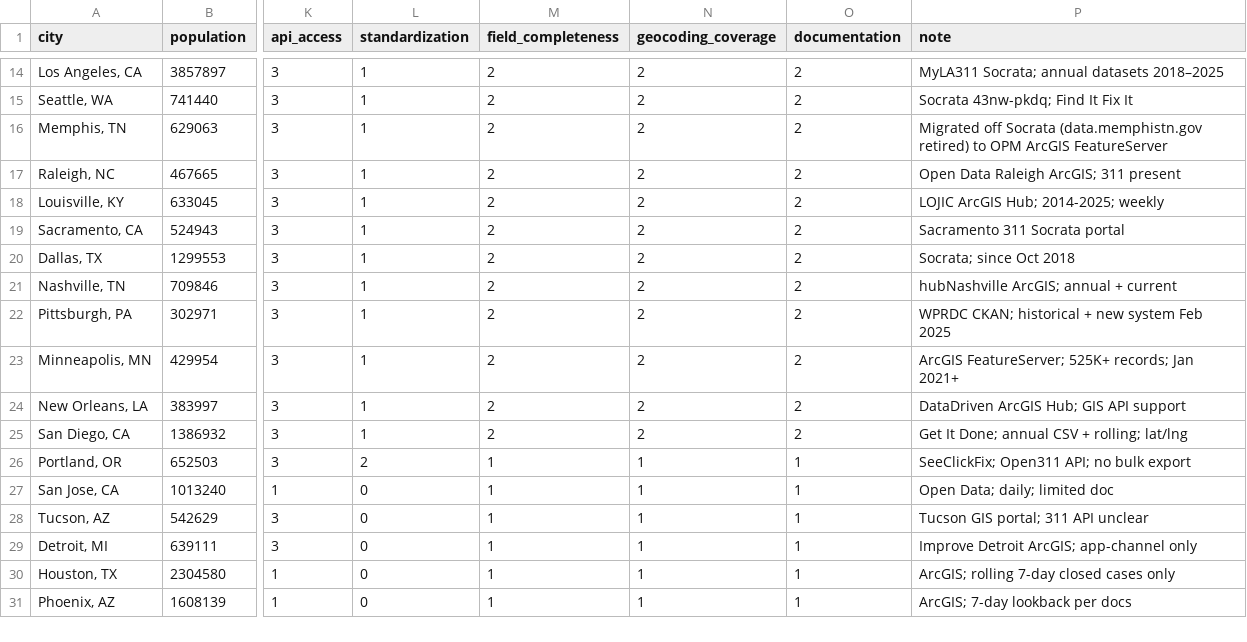
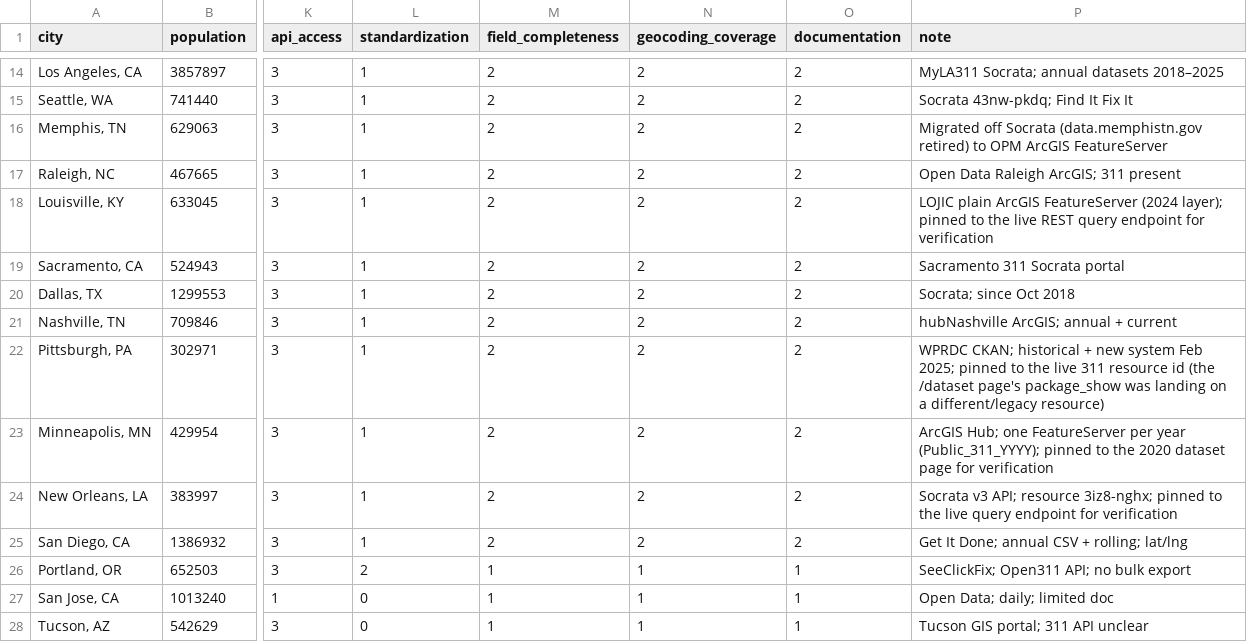
Before and after one commit to sadacca/balt311-service-equity, a CSV file: data/processed/peer_city_maturity.csv, drawn as a sheet; only a part is shown, gaps mark what is left out; the shorter side is filled out with more unchanged rows; the diff names each change by its address in the sheet, - before the commit and + after, or states it on an @@ line.

```diff
--- a/data/processed/peer_city_maturity.csv
+++ b/data/processed/peer_city_maturity.csv
-P18 (note): LOJIC ArcGIS Hub; 2014-2025; weekly
+P18 (note): LOJIC plain ArcGIS FeatureServer (2024 layer); pinned to the live REST query endpoint for verification
-P22 (note): …system Feb 2025
+P22 (note): …system Feb 2025; pinned to the live 311 resource id (the /dataset page's package_show was landing on a different/legacy resource)
-P23 (note): ArcGIS FeatureServer; 525K+ records; Jan 2021+
+P23 (note): ArcGIS Hub; one FeatureServer per year (Public_311_YYYY); pinned to the 2020 dataset page for verification
-P24 (note): DataDriven ArcGIS Hub; GIS API support
+P24 (note): Socrata v3 API; resource 3iz8-nghx; pinned to the live query endpoint for verification
```
Also changed, not shown: data/processed/peer_city_coverage_census.csv.
